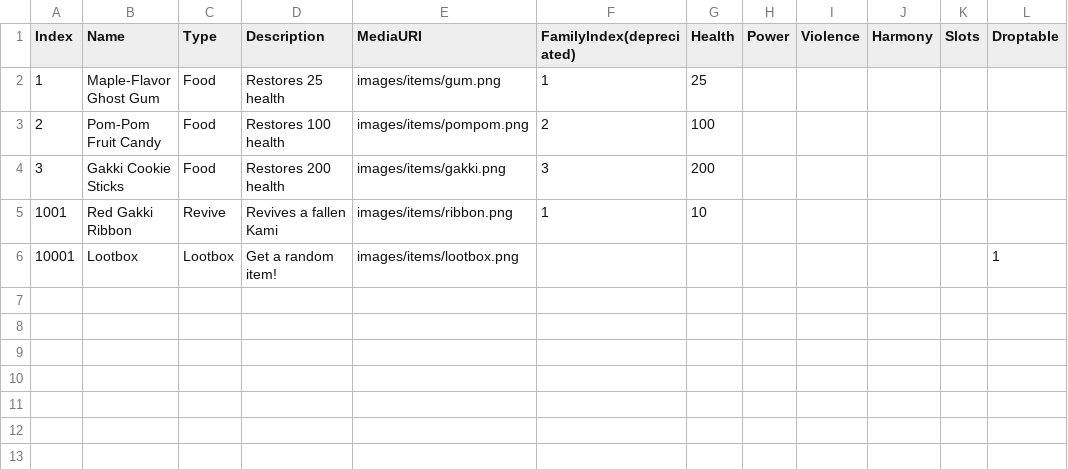
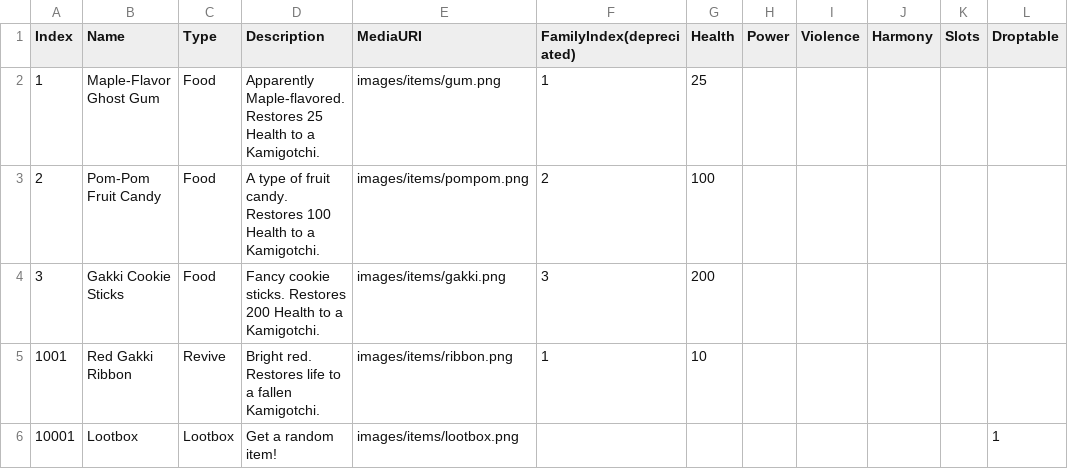
Before and after one commit to kanyaveral/kamigotchi, a CSV file: packages/client/src/assets/data/items/Items.csv, drawn as a sheet; only a part is shown; the diff names each change by its address in the sheet, - before the commit and + after, or states it on an @@ line.

Commit message:
update item descriptions (#400)

```diff
--- a/packages/client/src/assets/data/items/Items.csv
+++ b/packages/client/src/assets/data/items/Items.csv
-D2 (Description): Restores 25 health
+D2 (Description): Apparently Maple-flavored. Restores 25 Health to a Kamigotchi.
-D3 (Description): Restores 100 health
+D3 (Description): A type of fruit candy. Restores 100 Health to a Kamigotchi.
-D4 (Description): Restores 200 health
+D4 (Description): Fancy cookie sticks. Restores 200 Health to a Kamigotchi.
-D5 (Description): Revives a fallen Kami
+D5 (Description): Bright red. Restores life to a fallen Kamigotchi.
```
